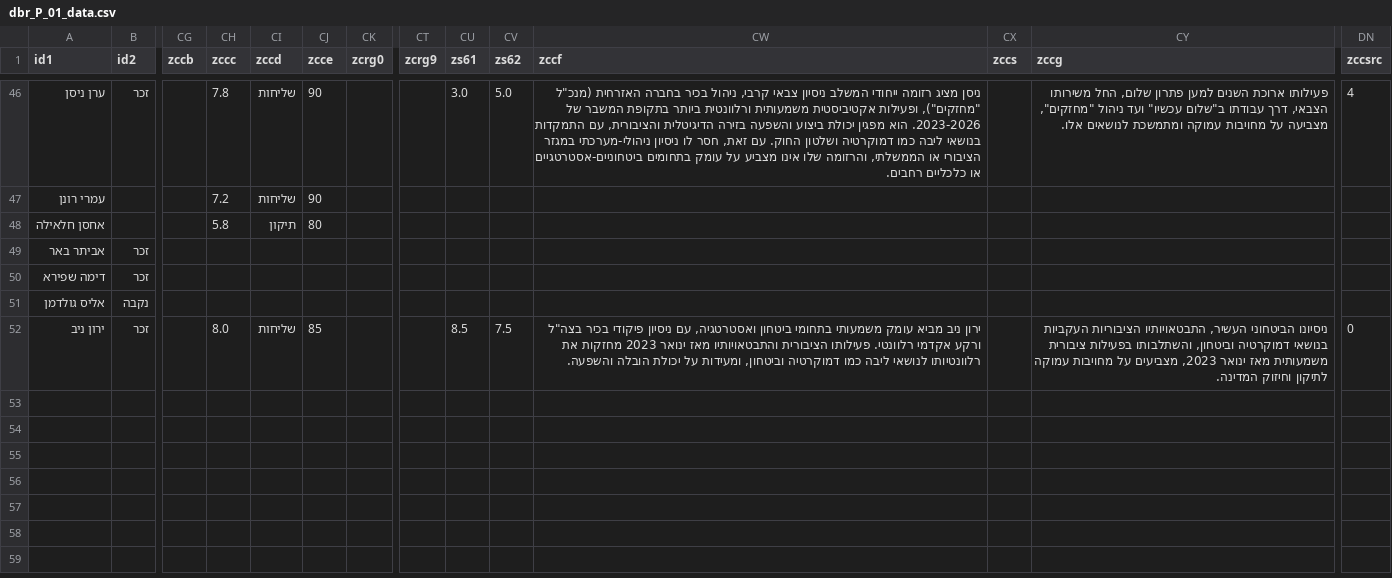
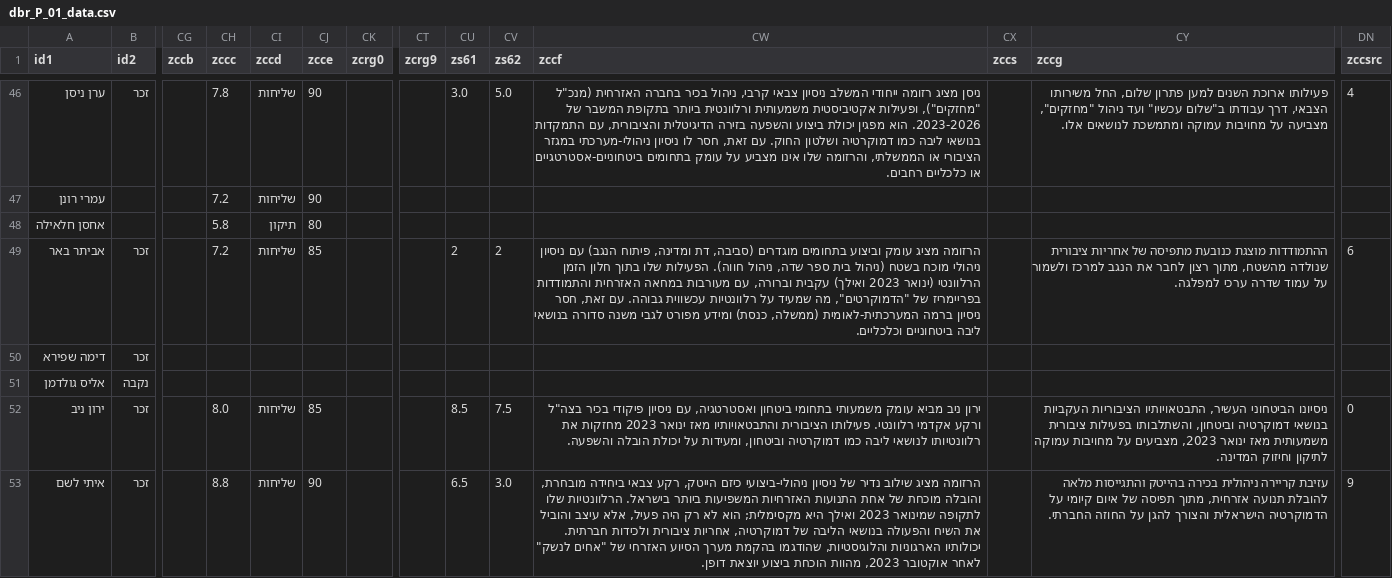
Before and after one commit to dbr-primaris/2026, a CSV file: dbr_P_01_data.csv, drawn as a sheet; only a part is shown, gaps mark what is left out; rows hold the shown columns only; the diff names each change by its address in the sheet, - before the commit and + after, or states it on an @@ line.

```diff
--- a/dbr_P_01_data.csv
+++ b/dbr_P_01_data.csv
-CH49 (zccc): (empty)
+CH49 (zccc): 7.2
-CI49 (zccd): (empty)
+CI49 (zccd): שליחות
-CJ49 (zcce): (empty)
+CJ49 (zcce): 85
-CU49 (zs61): (empty)
+CU49 (zs61): 2
-CV49 (zs62): (empty)
+CV49 (zs62): 2
-CW49 (zccf): (empty)
+CW49 (zccf): הרזומה מציג עומק וביצוע בתחומים מוגדרים (סביבה, דת ומדינה, פיתוח הנגב) עם ניסיון ניהולי מוכח בשטח (ניהול בית ספר שדה, ניהול חווה). הפעילות שלו בתוך חלון הזמן הרלוונטי (ינואר 2023 ואילך) עקבית וברורה, עם מעורבות במחאה האזרחית והתמודדות בפריימריז של "הדמוקרטים", מה שמעיד על רלוונטיות עכשווית גבוהה. עם זאת, חסר ניסיון ברמה המערכתית-לאומית (ממשלה, כנסת) ומידע מפורט לגבי משנה סדורה בנושאי ליבה ביטחוניים וכלכליים.
-CY49 (zccg): (empty)
+CY49 (zccg): ההתמודדות מוצגת כנובעת מתפיסה של אחריות ציבורית שנולדה מהשטח, מתוך רצון לחבר את הנגב למרכז ולשמור על עמוד שדרה ערכי למפלגה.
-DN49 (zccsrc): (empty)
+DN49 (zccsrc): 6
+row 53: איתי לשם | זכר |  | 8.8 | שליחות | 90 |  |  | 6.5 | 3.0 | הרזומה מציג שילוב נדיר של ניסיון ניהולי-ביצועי כיזם הייטק, רקע צבאי ביחידה מובחרת, והובלה מוכחת של אחת התנועות האזרחיות המשפיעות ביותר בישראל. הרלוונטיות שלו לתקופה שמינואר 2023 ואילך היא מקסימלית; הוא לא רק היה פעיל, אלא עיצב והוביל את השיח והפעולה בנושאי הליבה של דמוקרטיה, אחריות ציבורית ולכידות חברתית. יכולותיו הארגוניות והלוגיסטיות, שהודגמו בהקמת מערך הסיוע האזרחי של "אחים לנשק" לאחר אוקטובר 2023, מהוות הוכחת ביצוע יוצאת דופן. |  | עזיבת קריירה ניהולית בכירה בהייטק והתגייסות מלאה להובלת תנועה אזרחית, מתוך תפיסה של איום קיומי על הדמוקרטיה הישראלית והצורך להגן על החוזה החברתי. | 9
```
Also changed, not shown: main_teams.csv, 6 other files.
